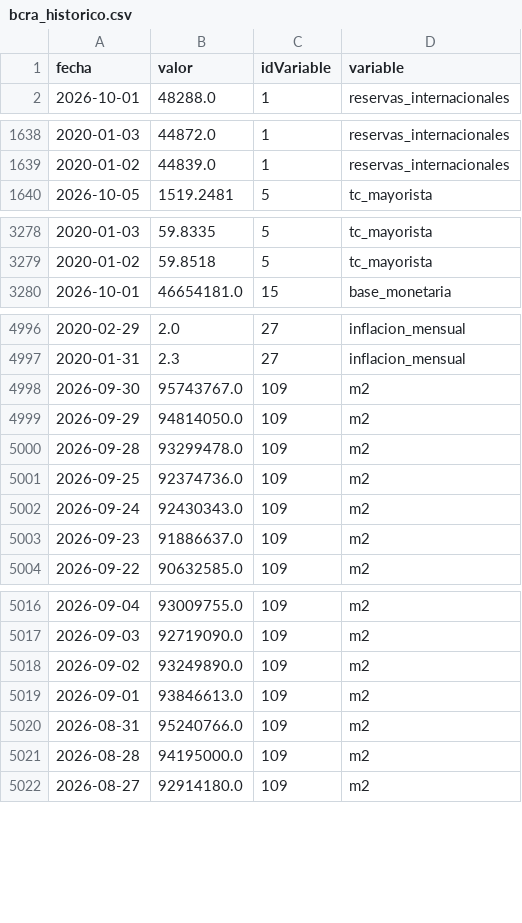
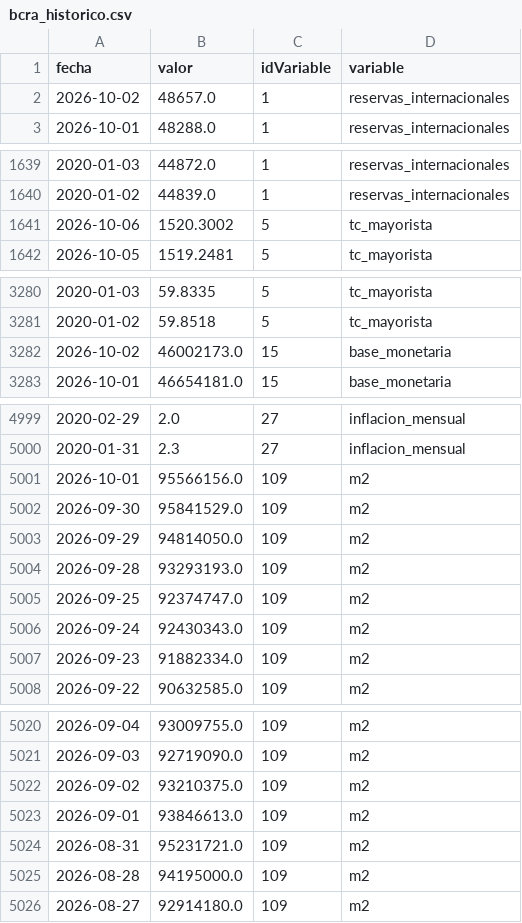
Before and after one commit to maximilianoquirogaaravena-stack/mi-dashboard-macro, a CSV file: data/bcra_historico.csv, drawn as a sheet; only a part is shown, gaps mark what is left out; the diff covers the shown part only.

```diff
--- a/data/bcra_historico.csv
+++ b/data/bcra_historico.csv
@@ -1,2 +1,3 @@
 fecha,valor,idVariable,variable
+2026-10-02,48657.0,1,reservas_internacionales
 2026-10-01,48288.0,1,reservas_internacionales
@@ -1639,2 +1640,3 @@ fecha,valor,idVariable,variable
 2020-01-02,44839.0,1,reservas_internacionales
+2026-10-06,1520.3002,5,tc_mayorista
 2026-10-05,1519.2481,5,tc_mayorista
@@ -3279,2 +3281,3 @@ fecha,valor,idVariable,variable
 2020-01-02,59.8518,5,tc_mayorista
+2026-10-02,46002173.0,15,base_monetaria
 2026-10-01,46654181.0,15,base_monetaria
@@ -4997,8 +5000,9 @@ fecha,valor,idVariable,variable
 2020-01-31,2.3,27,inflacion_mensual
-2026-09-30,95743767.0,109,m2
+2026-10-01,95566156.0,109,m2
+2026-09-30,95841529.0,109,m2
 2026-09-29,94814050.0,109,m2
-2026-09-28,93299478.0,109,m2
-2026-09-25,92374736.0,109,m2
+2026-09-28,93293193.0,109,m2
+2026-09-25,92374747.0,109,m2
 2026-09-24,92430343.0,109,m2
-2026-09-23,91886637.0,109,m2
+2026-09-23,91882334.0,109,m2
 2026-09-22,90632585.0,109,m2
@@ -5017,5 +5021,5 @@ fecha,valor,idVariable,variable
 2026-09-03,92719090.0,109,m2
-2026-09-02,93249890.0,109,m2
+2026-09-02,93210375.0,109,m2
 2026-09-01,93846613.0,109,m2
-2026-08-31,95240766.0,109,m2
+2026-08-31,95231721.0,109,m2
 2026-08-28,94195000.0,109,m2
```
Also changed, not shown: 1 edited cell elsewhere in this file, data/dolares_historico.csv.
